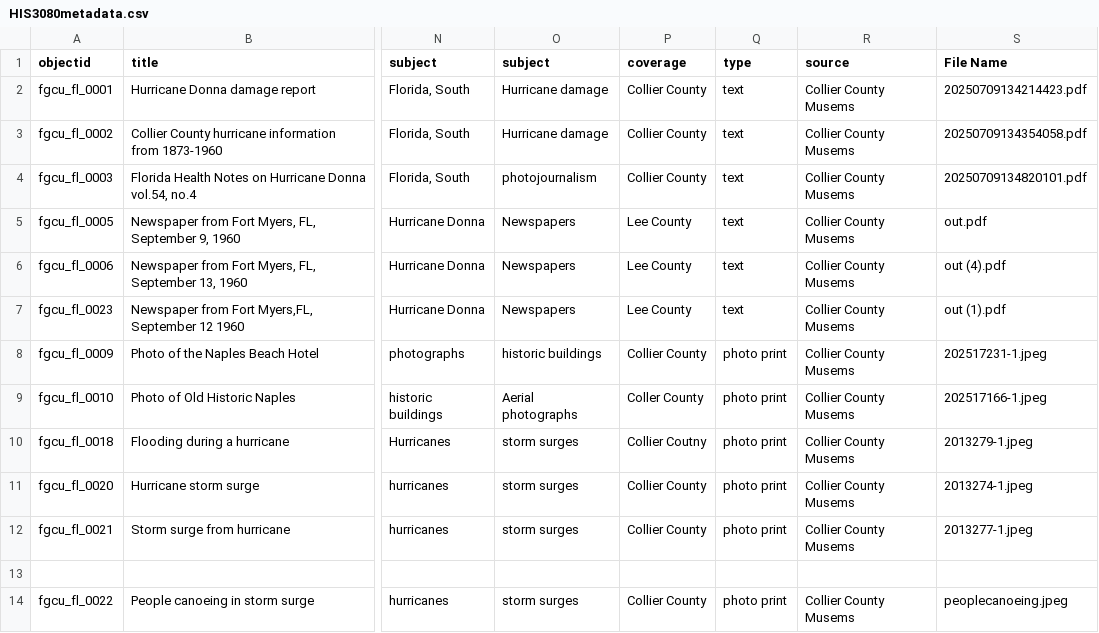
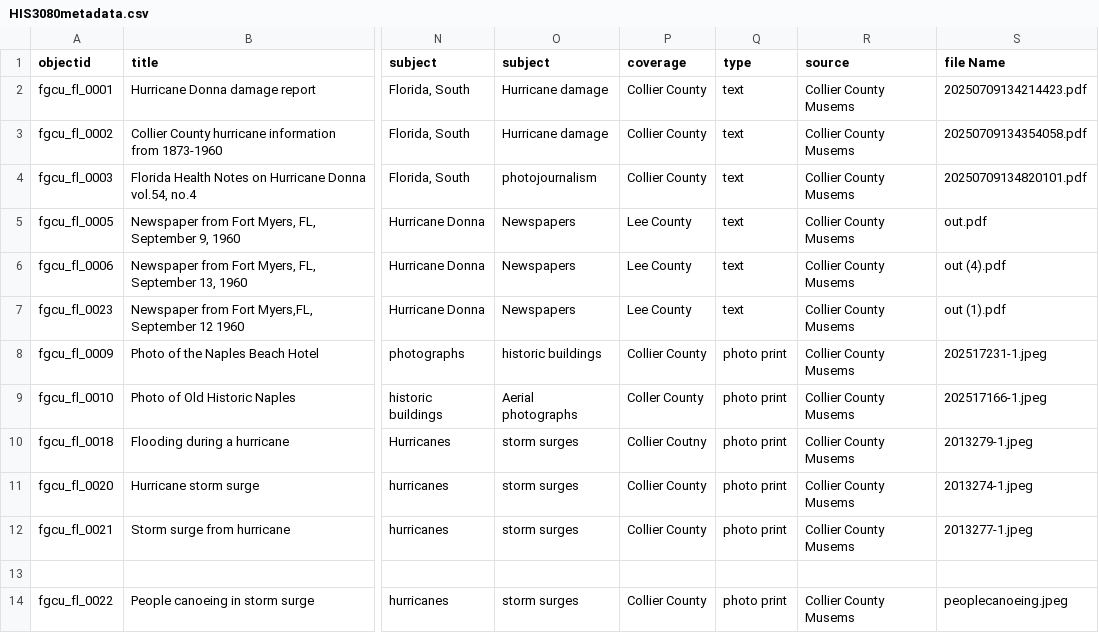
Before and after one commit to juliaalonso-17/Documenting-the-impact-of-hurricanes-in-Southwest-Florida, a CSV file: _data/HIS3080metadata.csv, drawn as a sheet; only a part is shown, gaps mark what is left out; the diff names each change by its address in the sheet, - before the commit and + after, or states it on an @@ line.

Commit message:
Update HIS3080metadata.csv

```diff
--- a/_data/HIS3080metadata.csv
+++ b/_data/HIS3080metadata.csv
-S1: File Name
+S1: file Name
```
